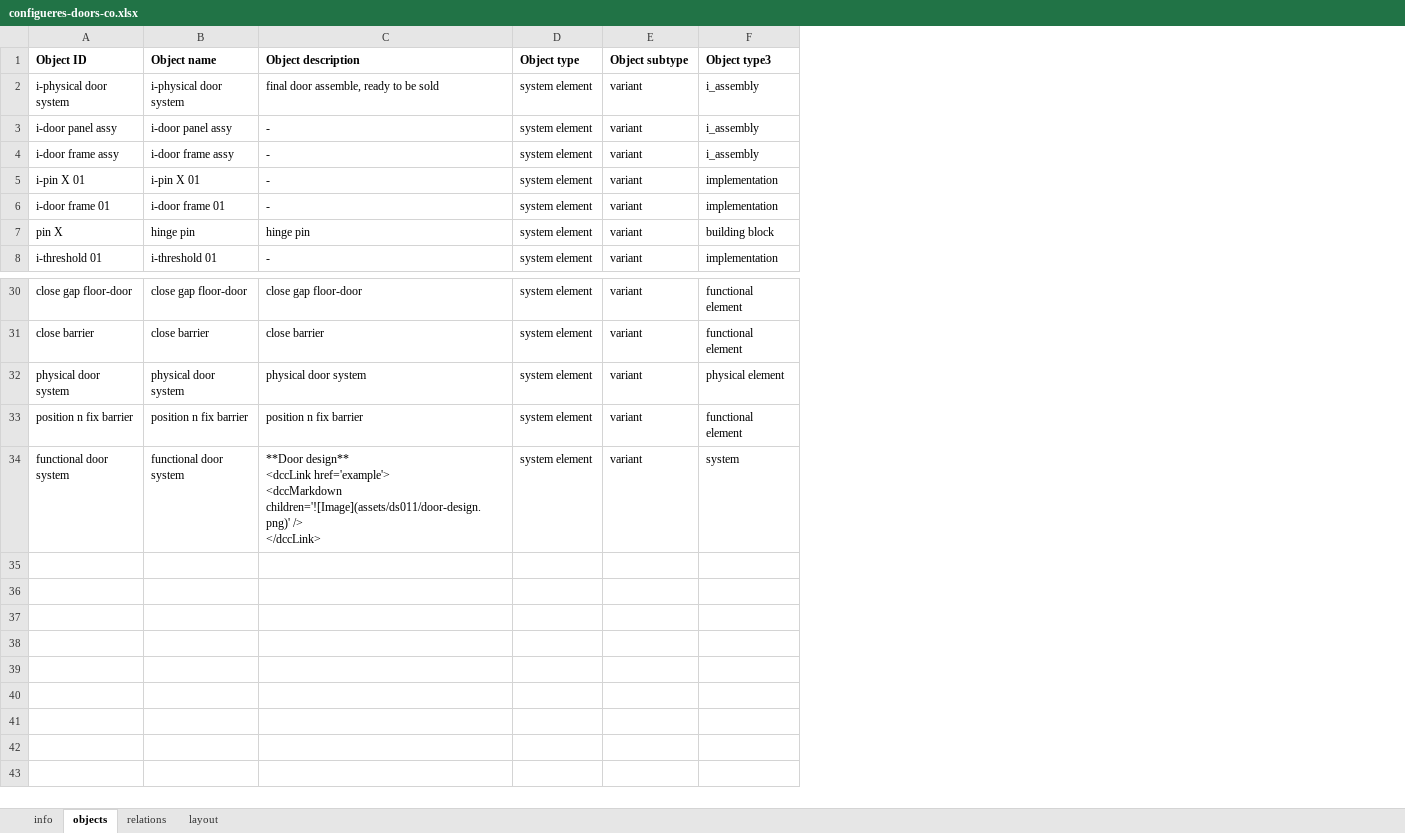
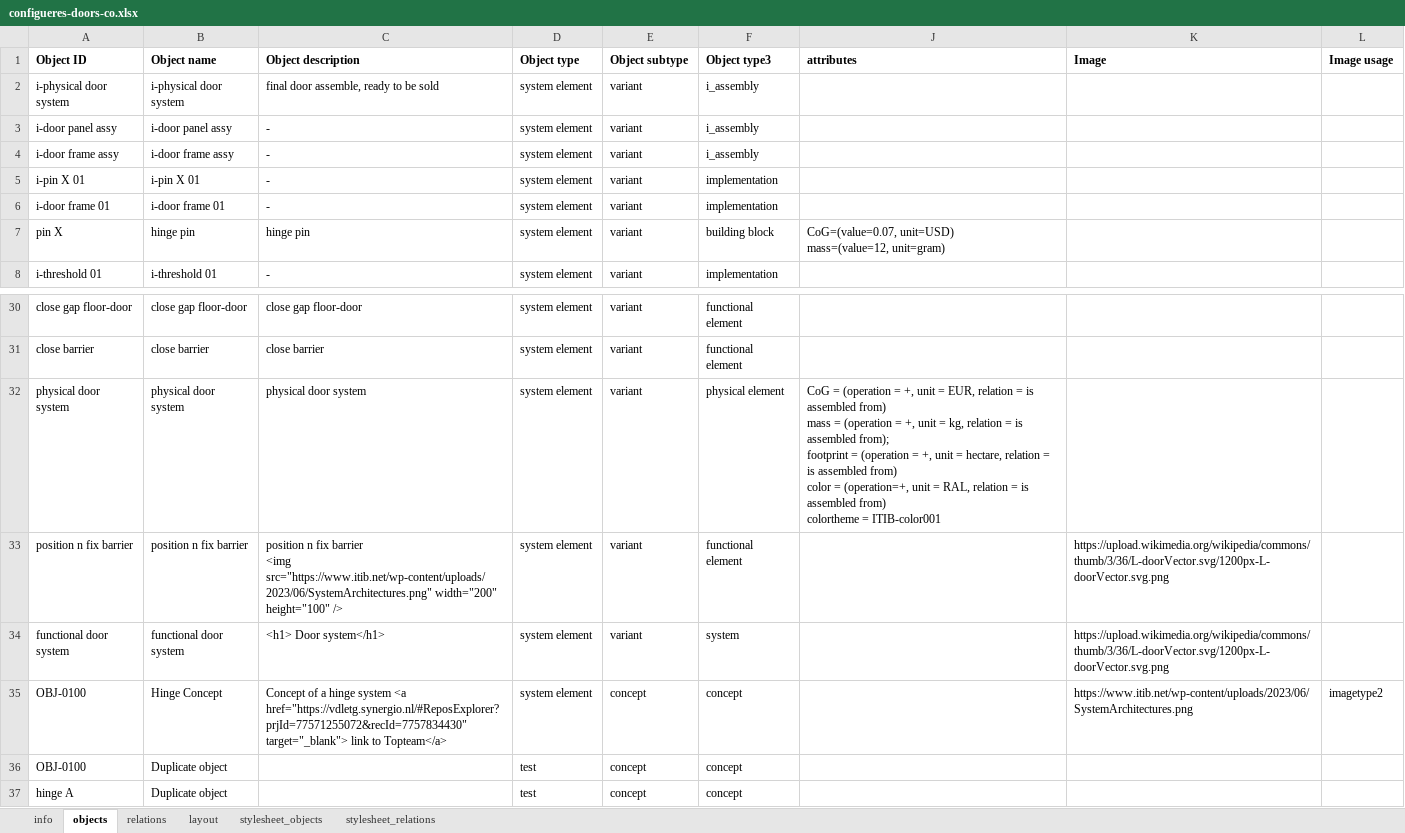
Before and after one commit to ceesmichielsen/Configueres-pub, an Excel workbook: configueres-doors-co.xlsx, sheet objects, drawn as a sheet; only a part is shown, gaps mark what is left out; values as stored, in another font and other column widths than the file's, no borders; conditional formats not drawn; ↵ is a line break in a cell; the diff names each change by its address in the sheet, - before the commit and + after, or states it on an @@ line.

Commit message:
Update configueres-doors-co.xlsx

```diff
--- a/configueres-doors-co.xlsx (sheet objects)
+++ b/configueres-doors-co.xlsx (sheet objects)
+sheet tab: stylesheet_objects
+sheet tab: stylesheet_relations
+column J (attributes), row 7: CoG=(value=0.07, unit=USD) ↵ mass=(value=12, unit=gram); row 32: CoG = (operation = +, unit = EUR, relation = is assembled from) ↵ mass = (operation = +, unit = kg, relation = is assembled from); ↵ footprint = (operation = +, unit = hectare, relation = is assembled from) ↵ color = (operation=+, unit = RAL, relation = is assembled from) ↵ colortheme = ITIB-color001
+column K (Image), rows 33-34: https://upload.wikimedia.org/wikipedia/commons/thumb/3/36/L-doorVector.svg/1200px-L-doorVector.svg.png | https://upload.wikimedia.org/wikipedia/commons/thumb/3/36/L-doorVector.svg/1200px-L-doorVector.svg.png
+column L (Image usage), empty
-C33 (Object description): …fix barrier
+C33 (Object description): …fix barrier ↵ <img src="https://www.itib.net/wp-content/uploads/2023/06/SystemArchitectures.png" width="200" height="100" />
-C34 (Object description): **Door design** ↵ <dccLink href='example'> ↵ <dccMarkdown children='![Image](assets/ds011/door-design.png)' /> ↵ </dccLink>
+C34 (Object description): <h1> Door system</h1>
+row 35: OBJ-0100 | Hinge Concept | Concept of a hinge system <a href="https://vdletg.synergio.nl/#ReposExplorer?prjId=77571255072&recId=7757834430" target="_blank"> link to Topteam</a> | system element | concept | concept |  | https://www.itib.net/wp-content/uploads/2023/06/SystemArchitectures.png | imagetype2
+row 36: OBJ-0100 | Duplicate object |  | test | concept | concept
+row 37: hinge A | Duplicate object |  | test | concept | concept
```
Also changed, not shown: sheet layout, sheet relations, sheet info, formulas that keep their value, hidden cells, charts or pictures.
